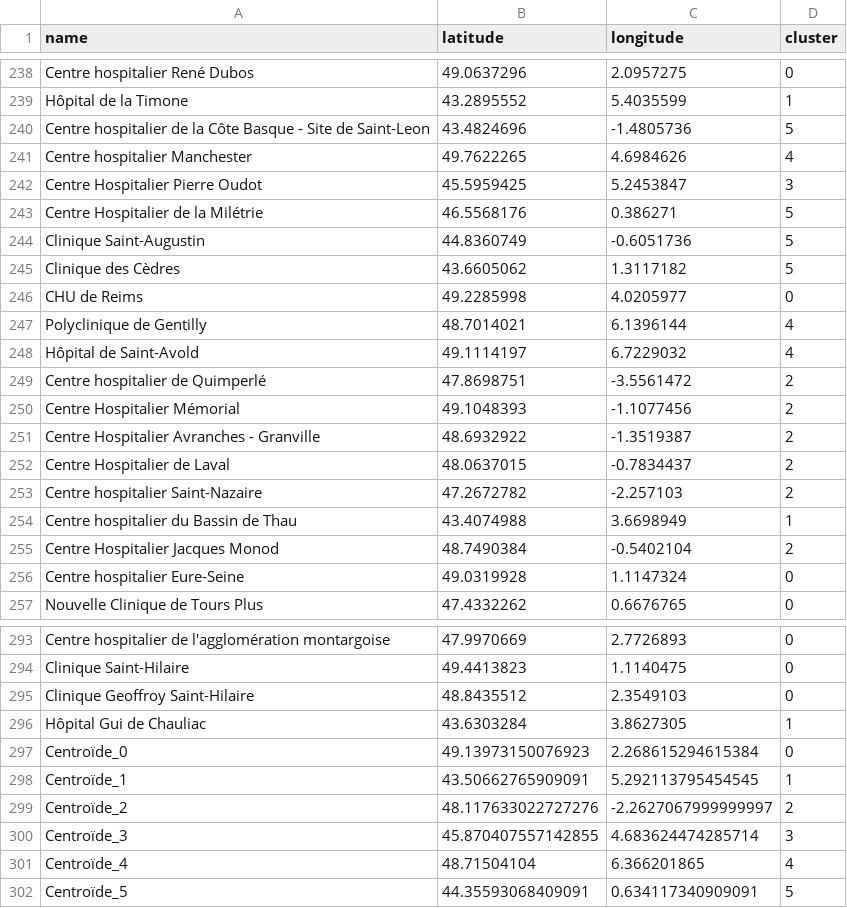
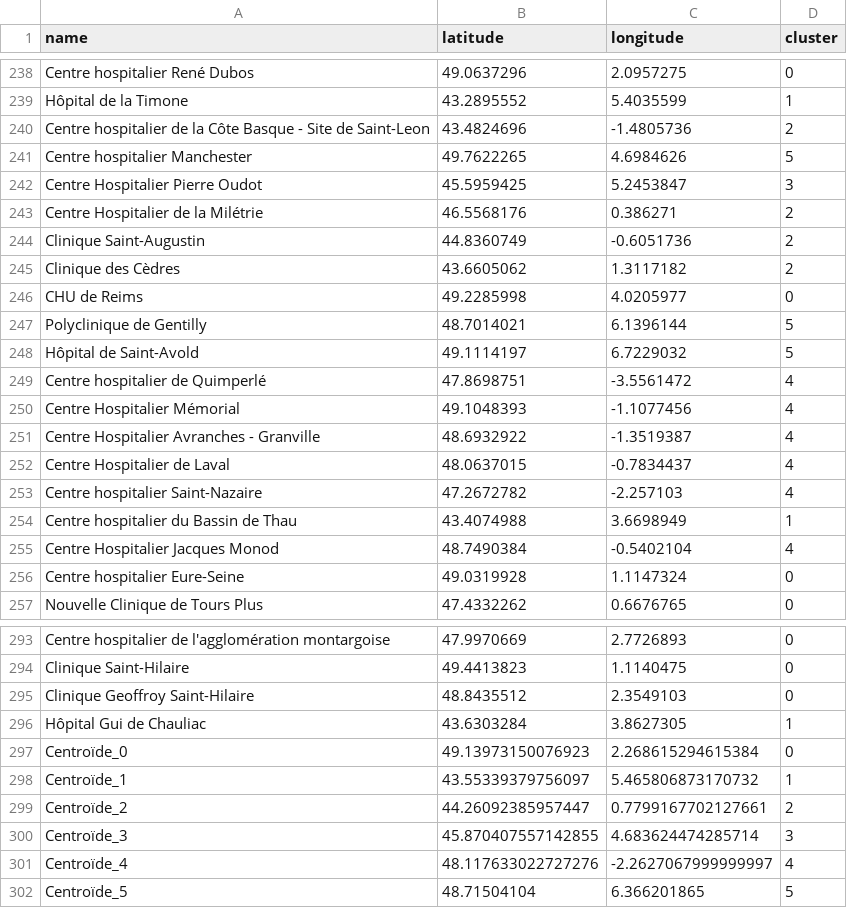
Before and after one commit to Augustin0412/MemoirePaulAugustin2, a CSV file: Clustering/points+centroides.csv, drawn as a sheet; only a part is shown, gaps mark what is left out; the diff covers the shown part only.

```diff
--- a/Clustering/points+centroides.csv
+++ b/Clustering/points+centroides.csv
@@ -239,18 +239,18 @@ Centre hospitalier René Dubos,49.0637296,2.0957275,0
 Hôpital de la Timone,43.2895552,5.4035599,1
-Centre hospitalier de la Côte Basque - Site de Saint-Leon,43.4824696,-1.4805736,5
-Centre hospitalier Manchester,49.7622265,4.6984626,4
+Centre hospitalier de la Côte Basque - Site de Saint-Leon,43.4824696,-1.4805736,2
+Centre hospitalier Manchester,49.7622265,4.6984626,5
 Centre Hospitalier Pierre Oudot,45.5959425,5.2453847,3
-Centre Hospitalier de la Milétrie,46.5568176,0.386271,5
-Clinique Saint-Augustin,44.8360749,-0.6051736,5
-Clinique des Cèdres,43.6605062,1.3117182,5
+Centre Hospitalier de la Milétrie,46.5568176,0.386271,2
+Clinique Saint-Augustin,44.8360749,-0.6051736,2
+Clinique des Cèdres,43.6605062,1.3117182,2
 CHU de Reims,49.2285998,4.0205977,0
-Polyclinique de Gentilly,48.7014021,6.1396144,4
-Hôpital de Saint-Avold,49.1114197,6.7229032,4
-Centre hospitalier de Quimperlé,47.8698751,-3.5561472,2
-Centre Hospitalier Mémorial,49.1048393,-1.1077456,2
-Centre Hospitalier Avranches - Granville,48.6932922,-1.3519387,2
-Centre Hospitalier de Laval,48.0637015,-0.7834437,2
-Centre hospitalier Saint-Nazaire,47.2672782,-2.257103,2
+Polyclinique de Gentilly,48.7014021,6.1396144,5
+Hôpital de Saint-Avold,49.1114197,6.7229032,5
+Centre hospitalier de Quimperlé,47.8698751,-3.5561472,4
+Centre Hospitalier Mémorial,49.1048393,-1.1077456,4
+Centre Hospitalier Avranches - Granville,48.6932922,-1.3519387,4
+Centre Hospitalier de Laval,48.0637015,-0.7834437,4
+Centre hospitalier Saint-Nazaire,47.2672782,-2.257103,4
 Centre hospitalier du Bassin de Thau,43.4074988,3.6698949,1
-Centre Hospitalier Jacques Monod,48.7490384,-0.5402104,2
+Centre Hospitalier Jacques Monod,48.7490384,-0.5402104,4
 Centre hospitalier Eure-Seine,49.0319928,1.1147324,0
@@ -297,6 +297,6 @@ Hôpital Gui de Chauliac,43.6303284,3.8627305,1
 Centroïde_0,49.13973150076923,2.268615294615384,0
-Centroïde_1,43.50662765909091,5.292113795454545,1
-Centroïde_2,48.117633022727276,-2.2627067999999997,2
+Centroïde_1,43.55339379756097,5.465806873170732,1
+Centroïde_2,44.26092385957447,0.7799167702127661,2
 Centroïde_3,45.870407557142855,4.683624474285714,3
-Centroïde_4,48.71504104,6.366201865,4
-Centroïde_5,44.35593068409091,0.634117340909091,5
+Centroïde_4,48.117633022727276,-2.2627067999999997,4
+Centroïde_5,48.71504104,6.366201865,5
```
Also changed, not shown: 76 edited cells elsewhere in this file, Clustering/centroids.csv, Clustering/points.csv, 20 other files.
